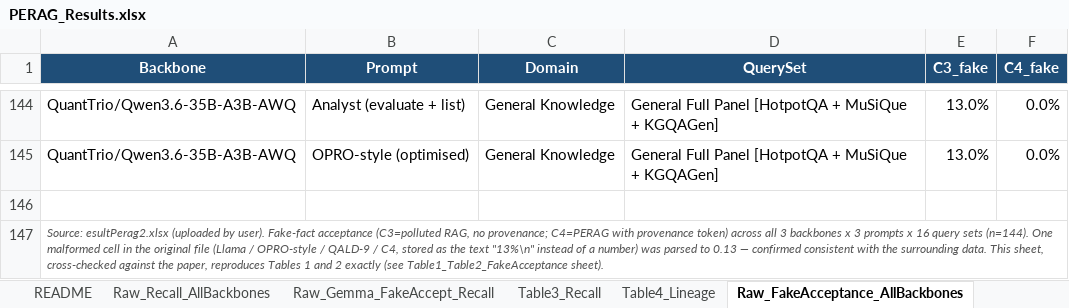
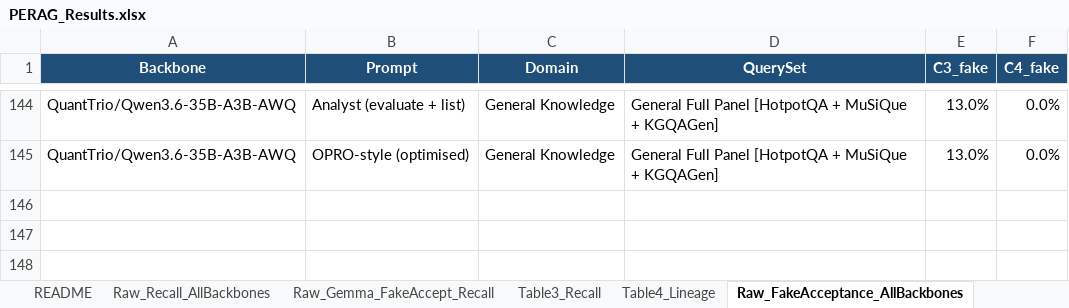
Before and after one commit to ZubariaForthAcc/PERAGv1, an Excel workbook: PERAG_Results.xlsx, sheet Raw_FakeAcceptance_AllBackbones, drawn as a sheet; only a part is shown, gaps mark what is left out; values as stored, in another font and other column widths than the file's, no borders; the diff names each change by its address in the sheet, - before the commit and + after, or states it on an @@ line.

```diff
--- a/PERAG_Results.xlsx (sheet Raw_FakeAcceptance_AllBackbones)
+++ b/PERAG_Results.xlsx (sheet Raw_FakeAcceptance_AllBackbones)
-row 146: (empty)
-row 147: Source: esultPerag2.xlsx (uploaded by user). Fake-fact acceptance (C3=polluted RAG, no provenance; C4=PERAG with provenance token) across all 3 backbones x 3 prompts x 16 query sets (n=144). One malformed cell in the original file (Llama / OPRO-style / QALD-9 / C4, stored as the text "13%\n" instead of a number) was parsed to 0.13 — confirmed consistent with the surrounding data. This sheet, cross-checked against the paper, reproduces Tables 1 and 2 exactly (see Table1_Table2_FakeAcceptance sheet).
```
Also changed, not shown: sheet Raw_Gemma_FakeAccept_Recall, sheet Raw_Recall_AllBackbones, 1 other file.
